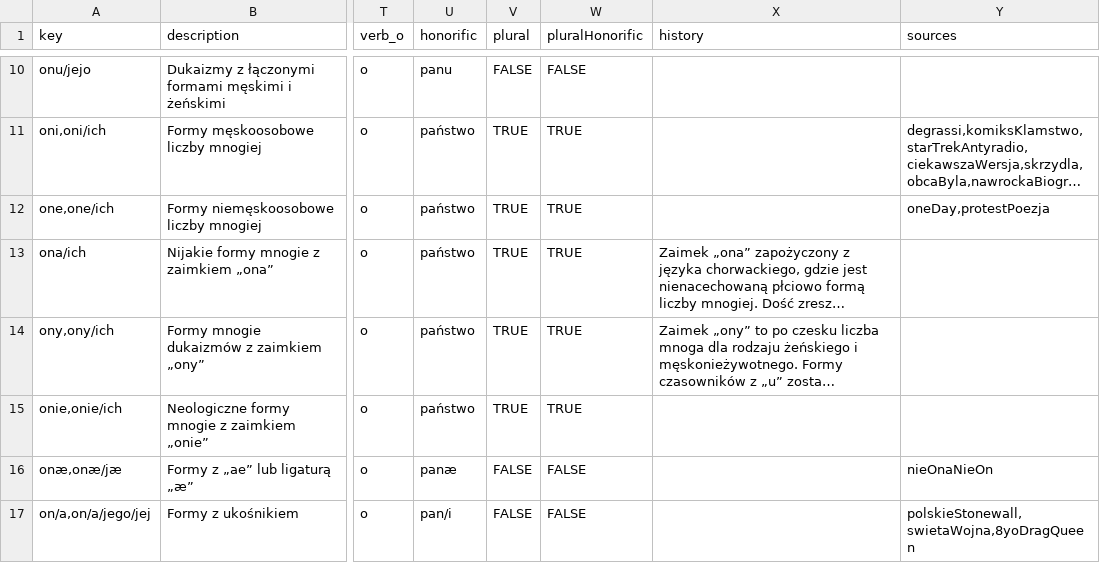
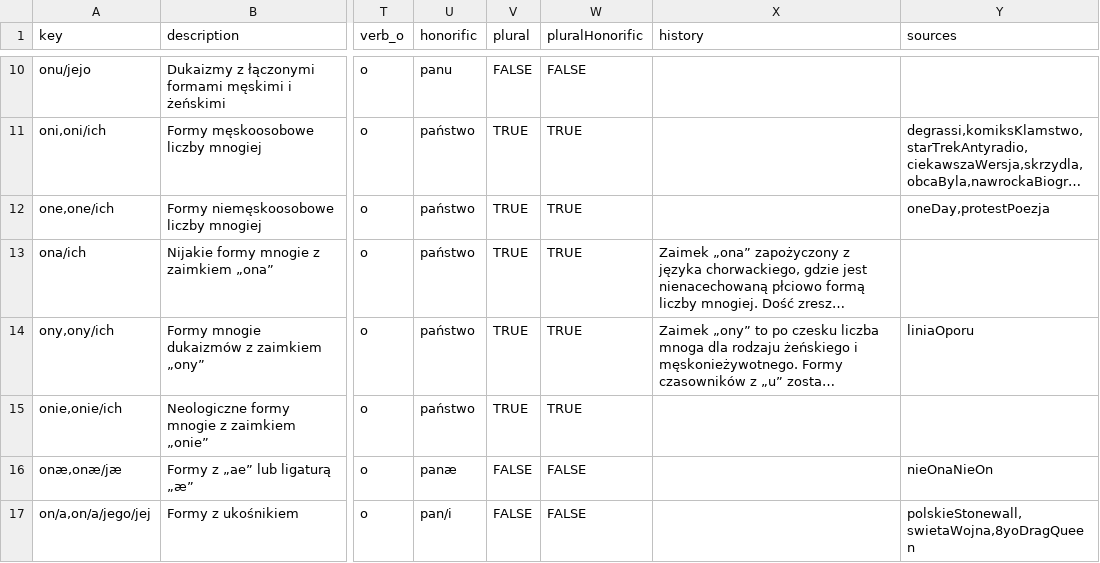
Before and after one commit to zlomenina/zajmena, a TSV file: data/templates.tsv, drawn as a sheet; only a part is shown, gaps mark what is left out; long unchanged cells end in …; the diff names each change by its address in the sheet, - before the commit and + after, or states it on an @@ line.

Commit message:
[soruces] ony

```diff
--- a/data/templates.tsv
+++ b/data/templates.tsv
-Y14 (sources): (empty)
+Y14 (sources): liniaOporu
```
